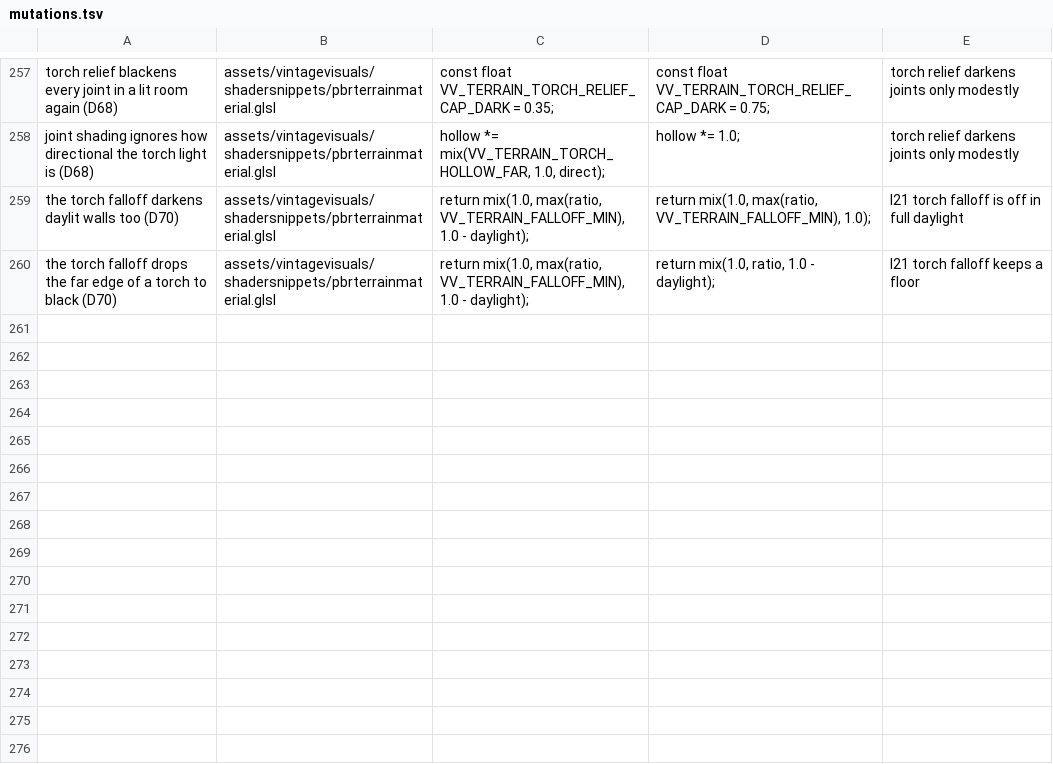
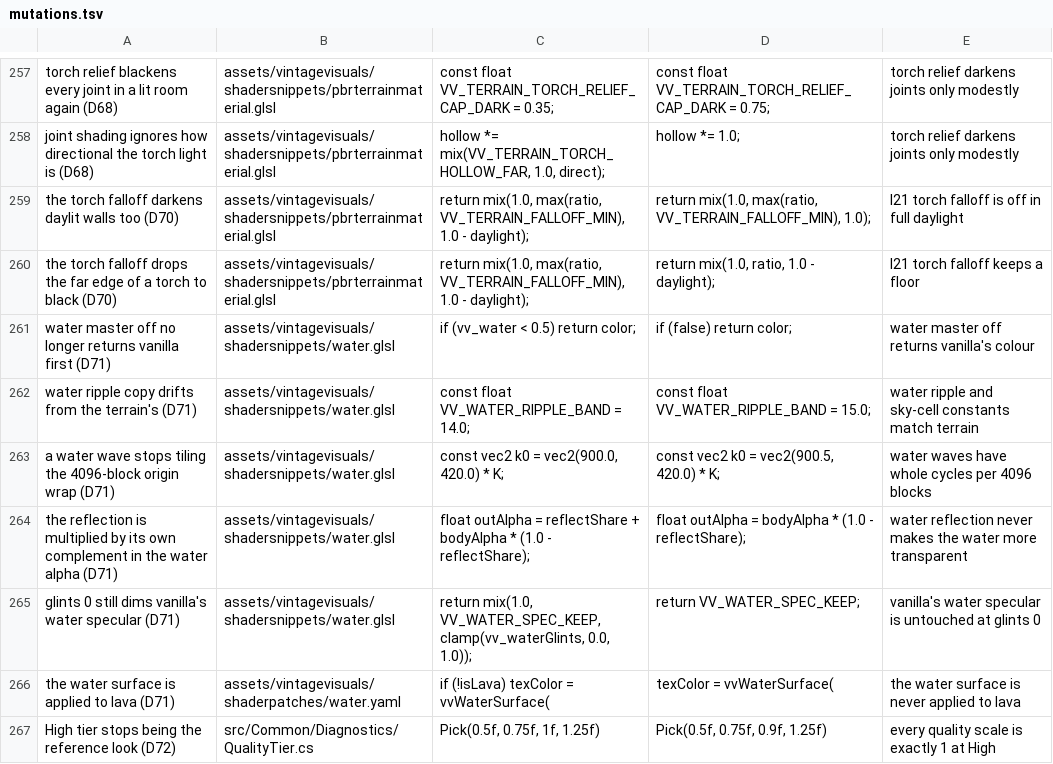
Before and after one commit to ImperfectRain/Vintage-Visuals, a TSV file: tools/mutate/mutations.tsv, drawn as a sheet; only a part is shown, gaps mark what is left out; the diff names each change by its address in the sheet, - before the commit and + after, or states it on an @@ line.

```diff
--- a/tools/mutate/mutations.tsv
+++ b/tools/mutate/mutations.tsv
+row 261: water master off no longer returns vanilla first (D71) | assets/vintagevisuals/shadersnippets/water.glsl | if (vv_water < 0.5) return color; | if (false) return color; | water master off returns vanilla's colour
+row 262: water ripple copy drifts from the terrain's (D71) | assets/vintagevisuals/shadersnippets/water.glsl | const float VV_WATER_RIPPLE_BAND = 14.0; | const float VV_WATER_RIPPLE_BAND = 15.0; | water ripple and sky-cell constants match terrain
+row 263: a water wave stops tiling the 4096-block origin wrap (D71) | assets/vintagevisuals/shadersnippets/water.glsl | const vec2 k0 = vec2(900.0, 420.0) * K; | const vec2 k0 = vec2(900.5, 420.0) * K; | water waves have whole cycles per 4096 blocks
+row 264: the reflection is multiplied by its own complement in the water alpha (D71) | assets/vintagevisuals/shadersnippets/water.glsl | float outAlpha = reflectShare + bodyAlpha * (1.0 - reflectShare); | float outAlpha = bodyAlpha * (1.0 - reflectShare); | water reflection never makes the water more transparent
+row 265: glints 0 still dims vanilla's water specular (D71) | assets/vintagevisuals/shadersnippets/water.glsl | return mix(1.0, VV_WATER_SPEC_KEEP, clamp(vv_waterGlints, 0.0, 1.0)); | return VV_WATER_SPEC_KEEP; | vanilla's water specular is untouched at glints 0
+row 266: the water surface is applied to lava (D71) | assets/vintagevisuals/shaderpatches/water.yaml | if (!isLava) texColor = vvWaterSurface( | texColor = vvWaterSurface( | the water surface is never applied to lava
+row 267: High tier stops being the reference look (D72) | src/Common/Diagnostics/QualityTier.cs | Pick(0.5f, 0.75f, 1f, 1.25f) | Pick(0.5f, 0.75f, 0.9f, 1.25f) | every quality scale is exactly 1 at High
```
Also changed, not shown: 29 other files.
